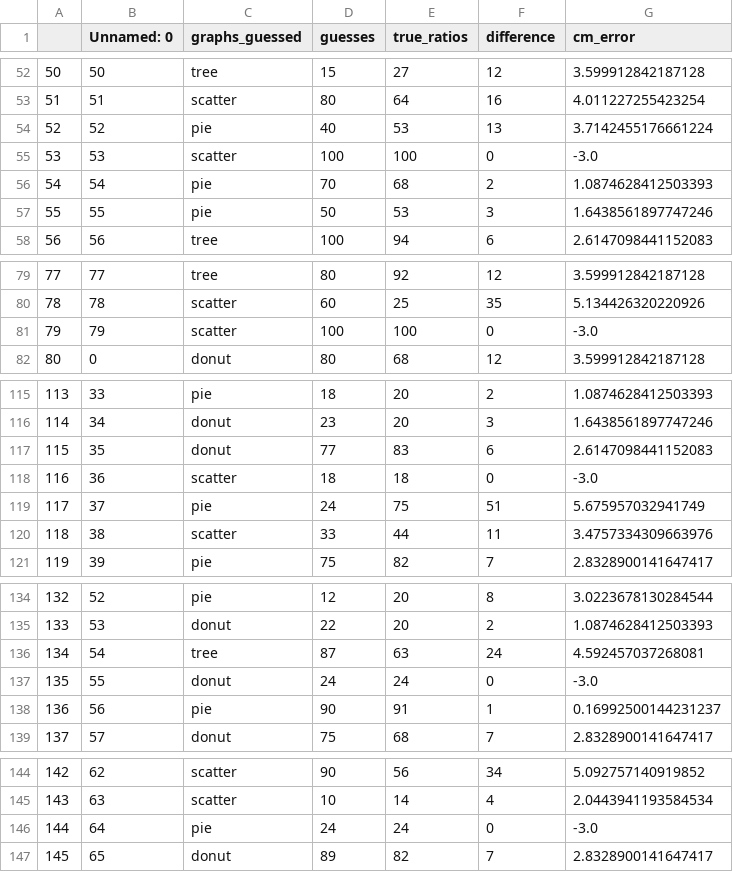
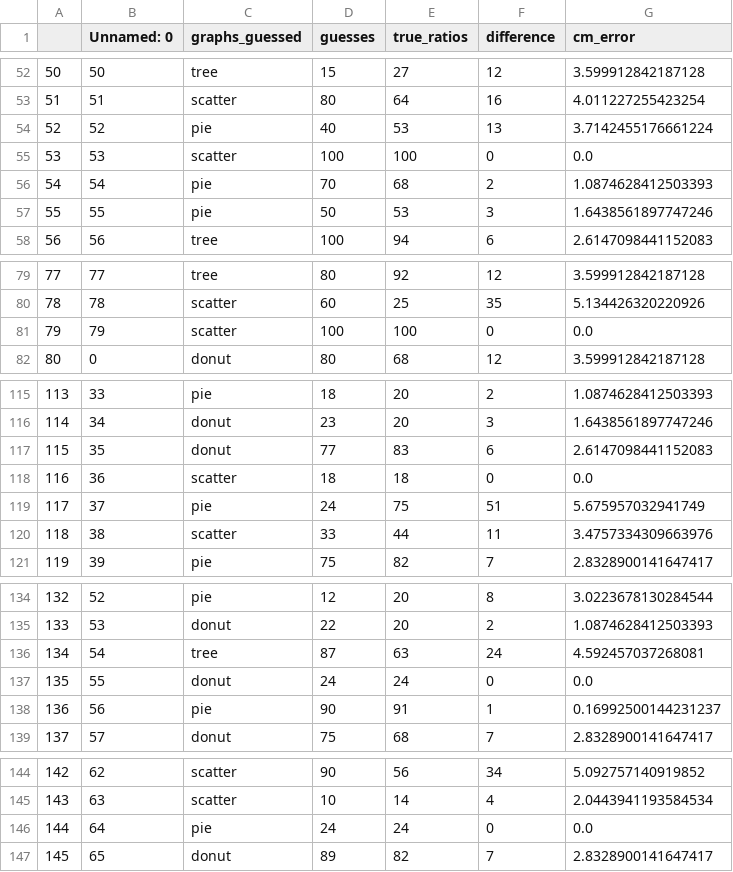
Before and after one commit to cs480x-21c/03-Experiment, a CSV file: survey_records.csv, drawn as a sheet; only a part is shown, gaps mark what is left out; the diff covers the shown part only.

```diff
--- a/survey_records.csv
+++ b/survey_records.csv
@@ -54,3 +54,3 @@
 52,52,pie,40,53,13,3.7142455176661224
-53,53,scatter,100,100,0,-3.0
+53,53,scatter,100,100,0,0.0
 54,54,pie,70,68,2,1.0874628412503393
@@ -80,3 +80,3 @@
 78,78,scatter,60,25,35,5.134426320220926
-79,79,scatter,100,100,0,-3.0
+79,79,scatter,100,100,0,0.0
 80,0,donut,80,68,12,3.599912842187128
@@ -117,3 +117,3 @@
 115,35,donut,77,83,6,2.6147098441152083
-116,36,scatter,18,18,0,-3.0
+116,36,scatter,18,18,0,0.0
 117,37,pie,24,75,51,5.675957032941749
@@ -136,3 +136,3 @@
 134,54,tree,87,63,24,4.592457037268081
-135,55,donut,24,24,0,-3.0
+135,55,donut,24,24,0,0.0
 136,56,pie,90,91,1,0.16992500144231237
@@ -145,3 +145,3 @@
 143,63,scatter,10,14,4,2.0443941193584534
-144,64,pie,24,24,0,-3.0
+144,64,pie,24,24,0,0.0
 145,65,donut,89,82,7,2.8328900141647417
```
Also changed, not shown: 21 edited cells elsewhere in this file, 2 other files.
